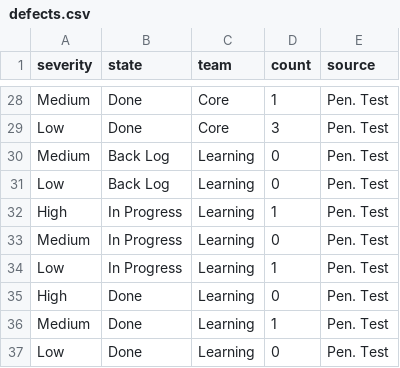
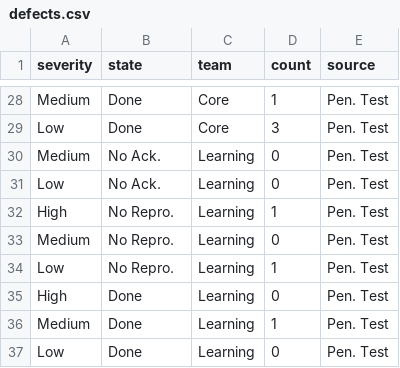
Before and after one commit to psgivens/MiscellaneousSamples, a CSV file: javascript/d3ia_ch3.play/defects.csv, drawn as a sheet; only a part is shown, gaps mark what is left out; the diff covers the shown part only.

```diff
--- a/javascript/d3ia_ch3.play/defects.csv
+++ b/javascript/d3ia_ch3.play/defects.csv
@@ -29,7 +29,7 @@
 "Low","Done","Core",3,"Pen. Test"
-"Medium","Back Log","Learning",0,"Pen. Test"
-"Low","Back Log","Learning",0,"Pen. Test"
-"High","In Progress","Learning",1,"Pen. Test"
-"Medium","In Progress","Learning",0,"Pen. Test"
-"Low","In Progress","Learning",1,"Pen. Test"
+"Medium","No Ack.","Learning",0,"Pen. Test"
+"Low","No Ack.","Learning",0,"Pen. Test"
+"High","No Repro.","Learning",1,"Pen. Test"
+"Medium","No Repro.","Learning",0,"Pen. Test"
+"Low","No Repro.","Learning",1,"Pen. Test"
 "High","Done","Learning",0,"Pen. Test"
```
Also changed, not shown: 19 edited cells elsewhere in this file, 1 other file.
